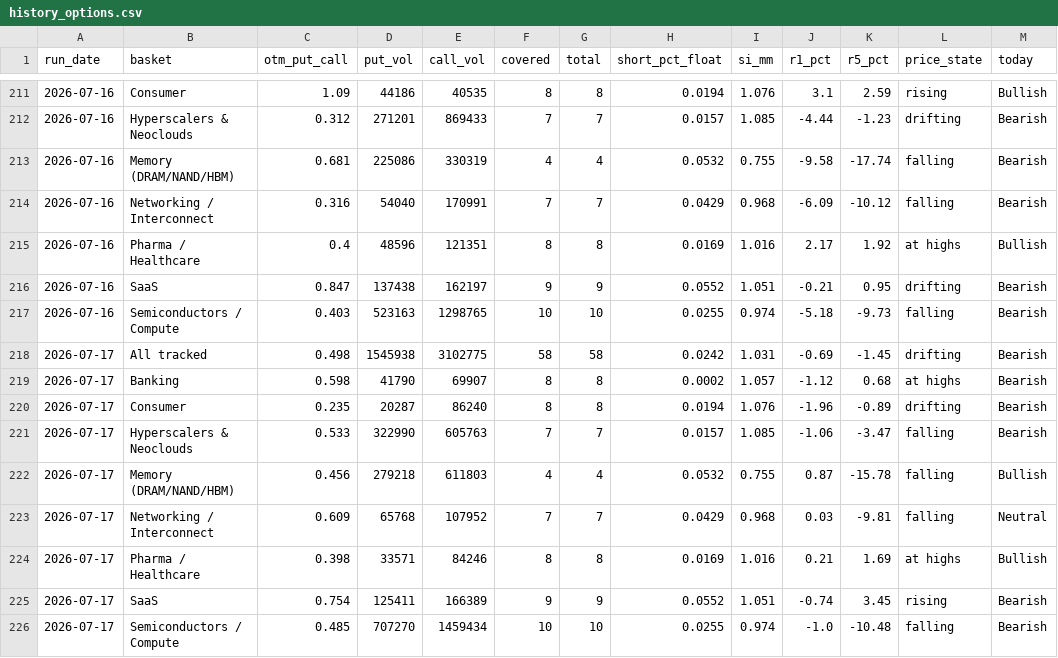
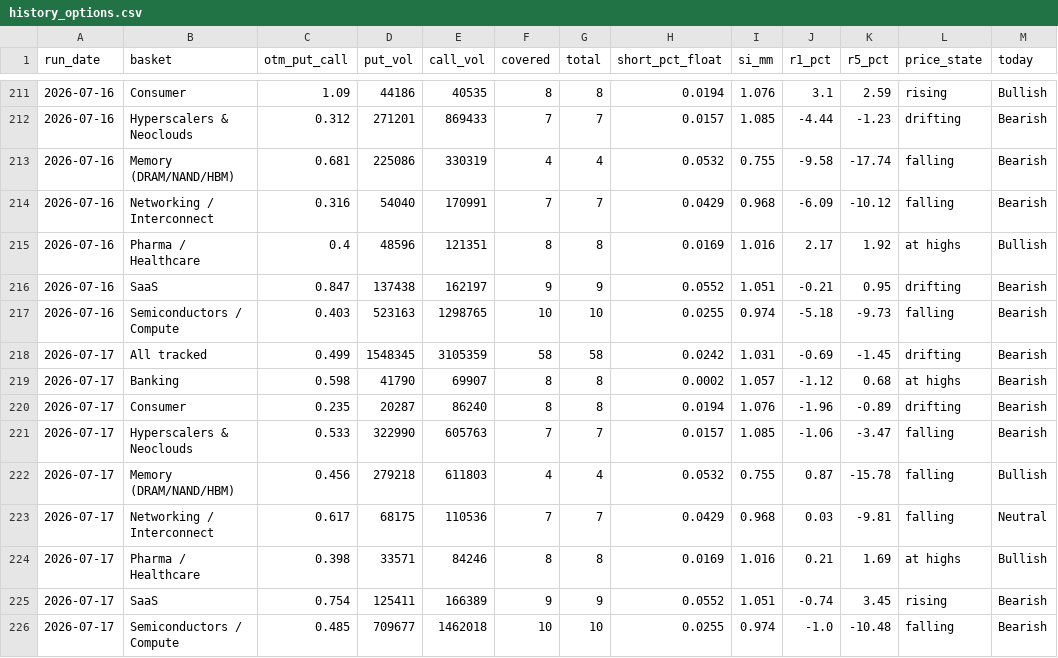
Before and after one commit to saumikvij-gif/Market-Summary-Bot, a CSV file: history_options.csv, drawn as a sheet; only a part is shown, gaps mark what is left out; the diff names each change by its address in the sheet, - before the commit and + after, or states it on an @@ line.

```diff
--- a/history_options.csv
+++ b/history_options.csv
-C218 (otm_put_call): 0.498
+C218 (otm_put_call): 0.499
-D218 (put_vol): 1545938
+D218 (put_vol): 1548345
-E218 (call_vol): 3102775
+E218 (call_vol): 3105359
-C223 (otm_put_call): 0.609
+C223 (otm_put_call): 0.617
-D223 (put_vol): 65768
+D223 (put_vol): 68175
-E223 (call_vol): 107952
+E223 (call_vol): 110536
-D226 (put_vol): 707270
+D226 (put_vol): 709677
-E226 (call_vol): 1459434
+E226 (call_vol): 1462018
```
Also changed, not shown: history_quotes.csv, history_summaries.csv, 2 other files.
